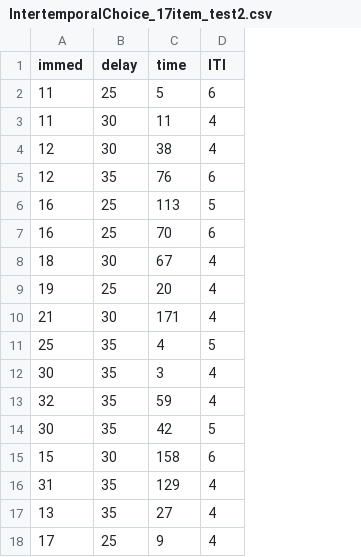
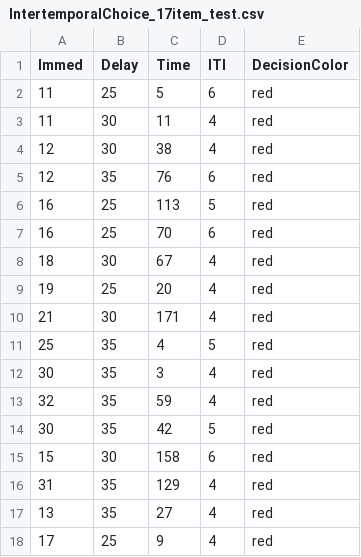
Before and after one commit to fareri-lab/Discounting_Social, a CSV file: IntertemporalChoice_17item_test.csv (was IntertemporalChoice_17item_test2.csv), drawn as a sheet; the diff names each change by its address in the sheet, - before the commit and + after, or states it on an @@ line.

Commit message:
Updates to builder
Was able to
-get rid of third sequence
-change the excel file
-alter the introduction
-add the money image.
-change the response time to infinite (as opposed to 4s)

Need to figure out how to
-fit variables and text in same text box
-indicate decision made
-set up proper path for recording data
-MTurk code
-work on response color

```diff
--- a/IntertemporalChoice_17item_test2.csv
+++ b/IntertemporalChoice_17item_test.csv
+column E (DecisionColor), rows 2-18: all red
-A1: immed
+A1: Immed
-B1: delay
+B1: Delay
-C1: time
+C1: Time
```
Also changed, not shown: 4 other files.
